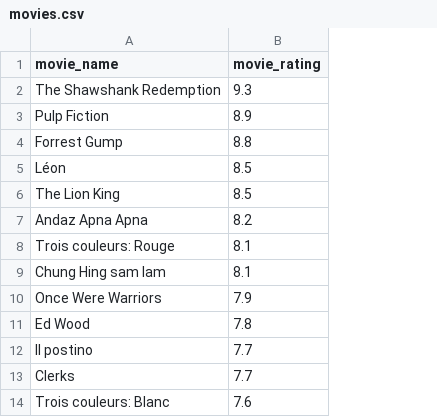
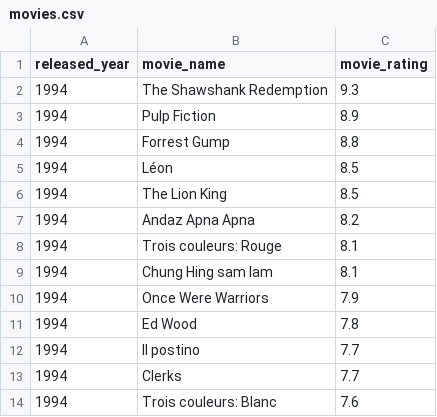
Before and after one commit to HakkiAkut/python-learning, a CSV file: day8/movies.csv, drawn as a sheet; the diff names each change by its address in the sheet, - before the commit and + after, or states it on an @@ line.

```diff
--- a/day8/movies.csv
+++ b/day8/movies.csv
+column A (released_year), rows 2-14: all 1994
```
Also changed, not shown: 3 other files.
